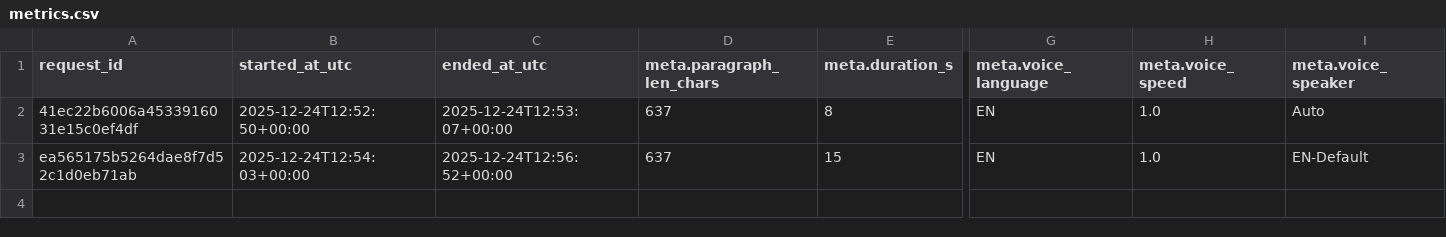
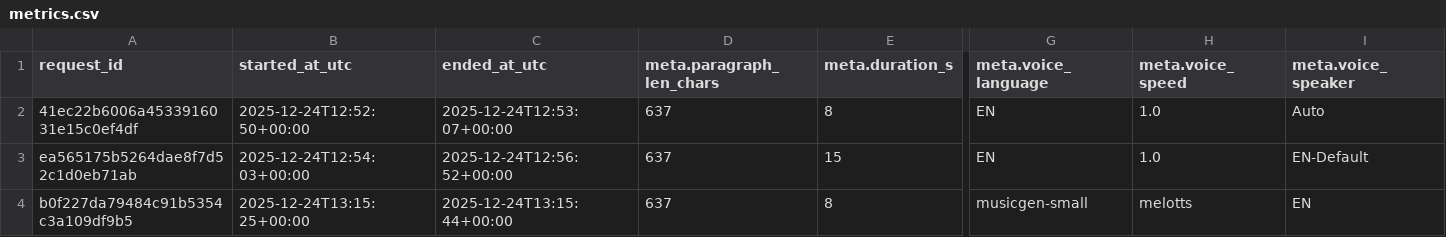
Before and after one commit to AyushGupta-Code/Music, a CSV file: metrics/metrics.csv, drawn as a sheet; only a part is shown, gaps mark what is left out; rows hold the shown columns only; the diff names each change by its address in the sheet, - before the commit and + after, or states it on an @@ line.

Commit message:
Added more models

```diff
--- a/metrics/metrics.csv
+++ b/metrics/metrics.csv
+row 4: b0f227da79484c91b5354c3a109df9b5 | 2025-12-24T13:15:25+00:00 | 2025-12-24T13:15:44+00:00 | 637 | 8 | musicgen-small | melotts | EN
```
Also changed, not shown: 7 other files.
